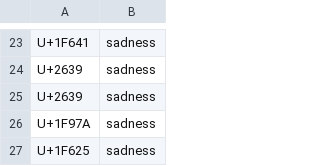
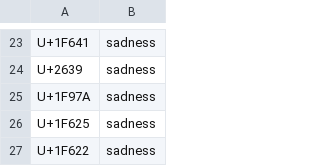
Before and after one commit to NUS-MTech-Big-Data/machine-learning, a CSV file: src/main/resources/emojiDictionary.csv, drawn as a sheet; only a part is shown, gaps mark what is left out; the shorter side is filled out with more unchanged rows; the diff names each change by its address in the sheet, - before the commit and + after, or states it on an @@ line.

Commit message:
Implementation of emoji analysis with scoring system

```diff
--- a/src/main/resources/emojiDictionary.csv
+++ b/src/main/resources/emojiDictionary.csv
-row 25: U+2639 | sadness
```
Also changed, not shown: 1 other file.
